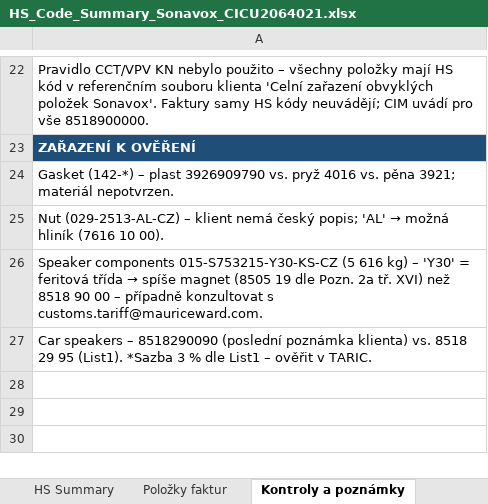
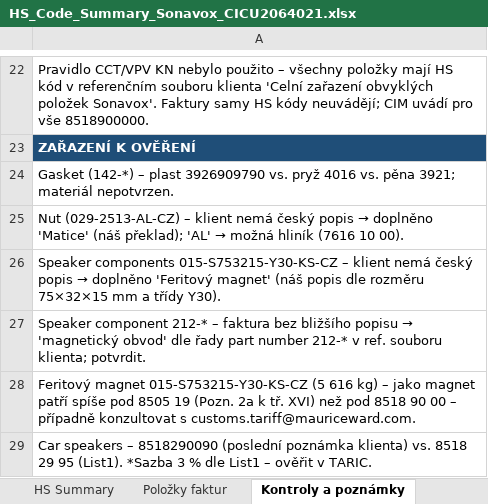
Before and after one commit to Kseni-ia/customs, an Excel workbook: output/HS_Code_Summary_Sonavox_CICU2064021.xlsx, sheet Kontroly a poznámky, drawn as a sheet; only a part is shown, gaps mark what is left out; values as stored, in another font and other column widths than the file's, no borders; the diff names each change by its address in the sheet, - before the commit and + after, or states it on an @@ line.

```diff
--- a/output/HS_Code_Summary_Sonavox_CICU2064021.xlsx (sheet Kontroly a poznámky)
+++ b/output/HS_Code_Summary_Sonavox_CICU2064021.xlsx (sheet Kontroly a poznámky)
@@ A25: …nemá český popis; 'AL' →… → …nemá český popis → doplněno 'Matice' (náš překlad); 'AL' →… @@
@@ A26: …components 015-S753215-Y30-KS-CZ (5 616 kg) – 'Y30' = feritová třída → spíše magnet (8505 19 dle Pozn. 2a tř. XVI) než 8518 90 00 – případně konzultovat s customs.tariff@mauriceward.com. → …components 015-S753215-Y30-KS-CZ – klient nemá český popis → doplněno 'Feritový magnet' (náš popis dle rozměru 75×32×15 mm a třídy Y30). @@
+row 27: Speaker component 212-* – faktura bez bližšího popisu → 'magnetický obvod' dle řady part number 212-* v ref. souboru klienta; potvrdit.
+row 28: Feritový magnet 015-S753215-Y30-KS-CZ (5 616 kg) – jako magnet patří spíše pod 8505 19 (Pozn. 2a k tř. XVI) než pod 8518 90 00 – případně konzultovat s customs.tariff@mauriceward.com.
```
Also changed, not shown: sheet HS Summary, sheet Položky faktur.
